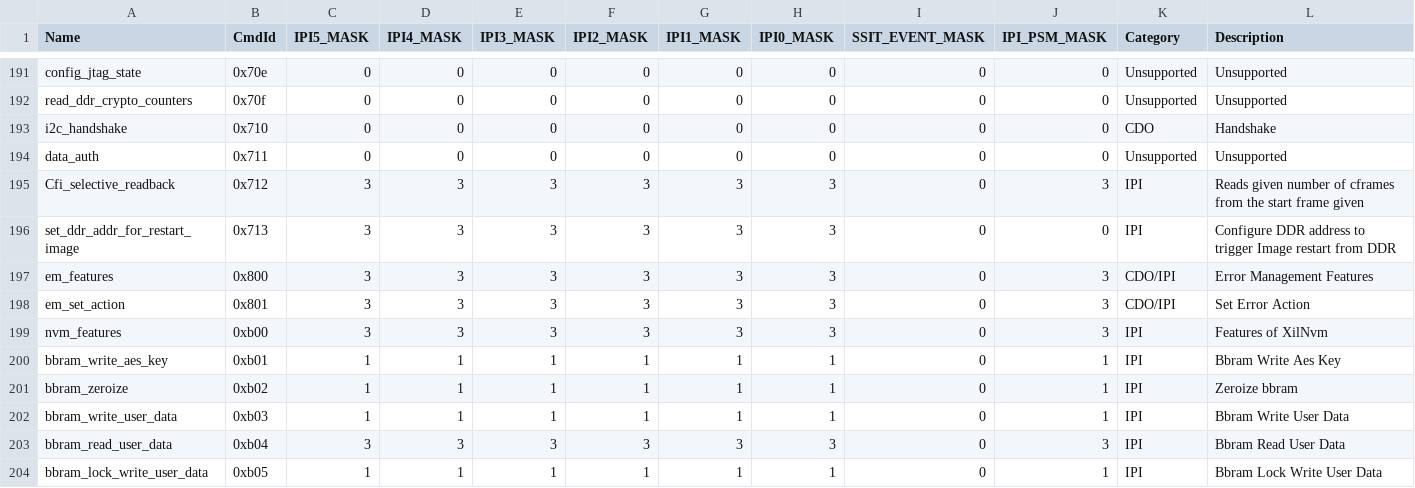
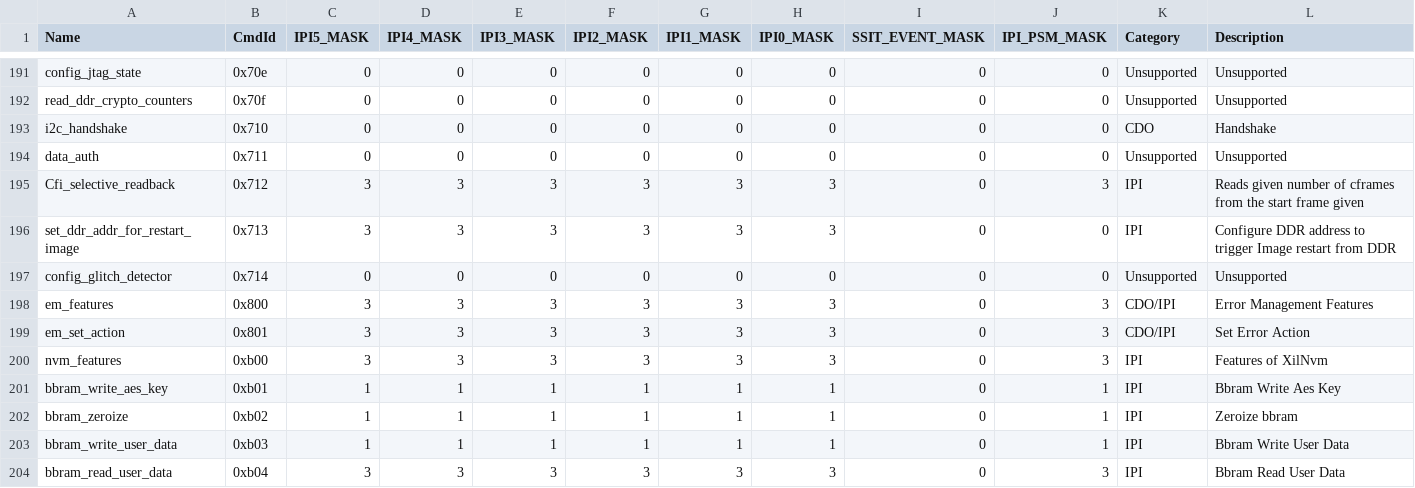
Before and after one commit to Xilinx/embeddedsw, a CSV file: lib/sw_apps/versal_plm/data/versal_access_perm.csv, drawn as a sheet; only a part is shown, gaps mark what is left out; the shorter side is filled out with more unchanged rows; the diff names each change by its address in the sheet, - before the commit and + after, or states it on an @@ line.

```diff
--- a/lib/sw_apps/versal_plm/data/versal_access_perm.csv
+++ b/lib/sw_apps/versal_plm/data/versal_access_perm.csv
+row 197: config_glitch_detector | 0x714 | 0 | 0 | 0 | 0 | 0 | 0 | 0 | 0 | Unsupported | Unsupported
```
Also changed, not shown: lib/sw_apps/versal_plm/data/versal_2ve_2vm_access_perm.csv, lib/sw_apps/versal_plm/data/versal_slave_slr_access_perm.csv, 10 other files.
